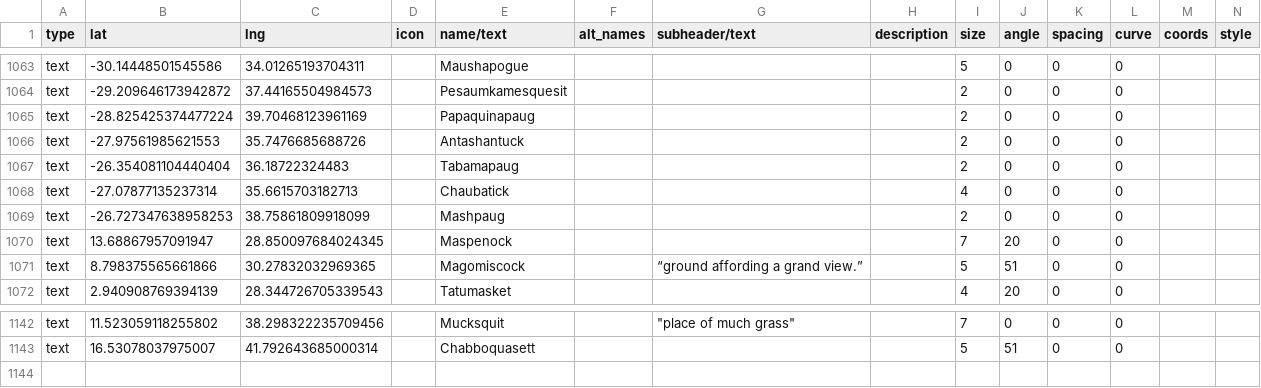
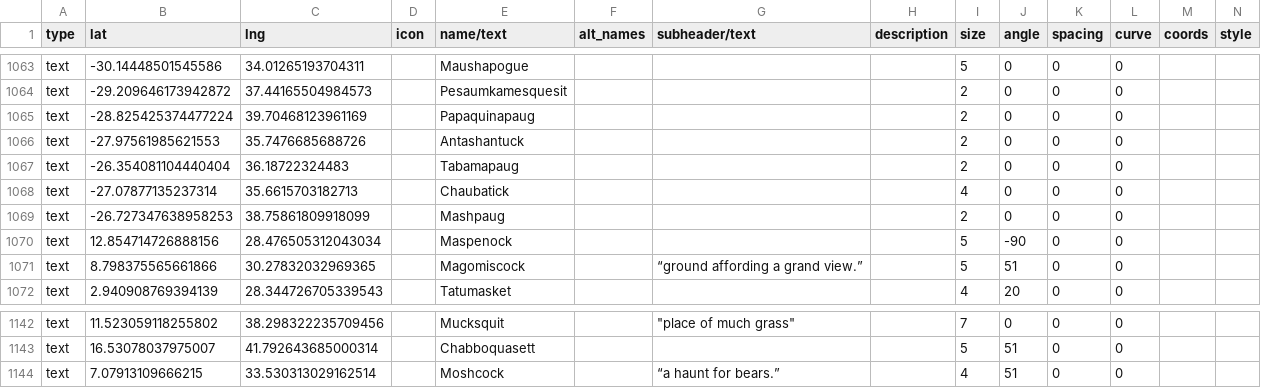
Before and after one commit to nativenewengland/map, a CSV file: data/features.csv, drawn as a sheet; only a part is shown, gaps mark what is left out; rows hold the shown columns only; the diff names each change by its address in the sheet, - before the commit and + after, or states it on an @@ line.

```diff
--- a/data/features.csv
+++ b/data/features.csv
-B1070 (lat): 13.68867957091947
+B1070 (lat): 12.854714726888156
-C1070 (lng): 28.850097684024345
+C1070 (lng): 28.476505312043034
-I1070 (size): 7
+I1070 (size): 5
-J1070 (angle): 20
+J1070 (angle): -90
+row 1144: text | 7.07913109666215 | 33.530313029162514 |  | Moshcock |  | “a haunt for bears.” |  | 4 | 51 | 0 | 0
```
